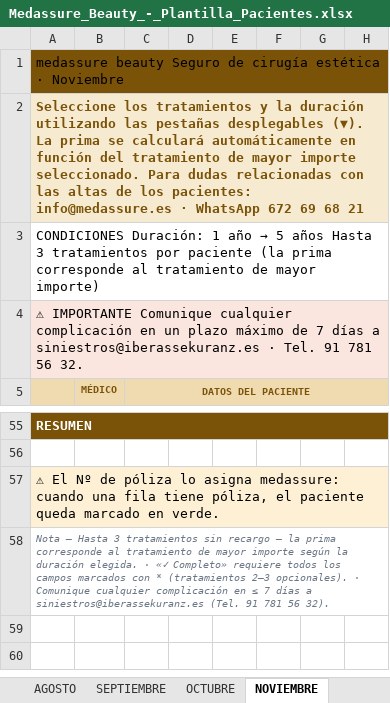
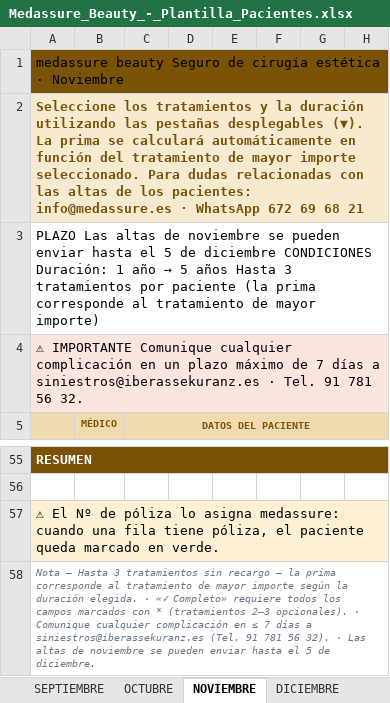
Before and after one commit to wormersamuel-rgb/sam, an Excel workbook: Medassure_Beauty_-_Plantilla_Pacientes.xlsx, sheet NOVIEMBRE, drawn as a sheet; only a part is shown, gaps mark what is left out; values as stored, in another font and other column widths than the file's, no borders; charts and pictures and conditional formats not drawn; the diff names each change by its address in the sheet, - before the commit and + after, or states it on an @@ line.

```diff
--- a/Medassure_Beauty_-_Plantilla_Pacientes.xlsx (sheet NOVIEMBRE)
+++ b/Medassure_Beauty_-_Plantilla_Pacientes.xlsx (sheet NOVIEMBRE)
-sheet tab: AGOSTO
-A3: CONDICIONES Duración:…
+A3: PLAZO Las altas de noviembre se pueden enviar hasta el 5 de diciembre CONDICIONES Duración:…
-A58: …56 32).
+A58: …56 32). · Las altas de noviembre se pueden enviar hasta el 5 de diciembre.
```
Also changed, not shown: sheet DICIEMBRE, sheet OCTUBRE, sheet SEPTIEMBRE, other sheet tabs, charts or pictures.
